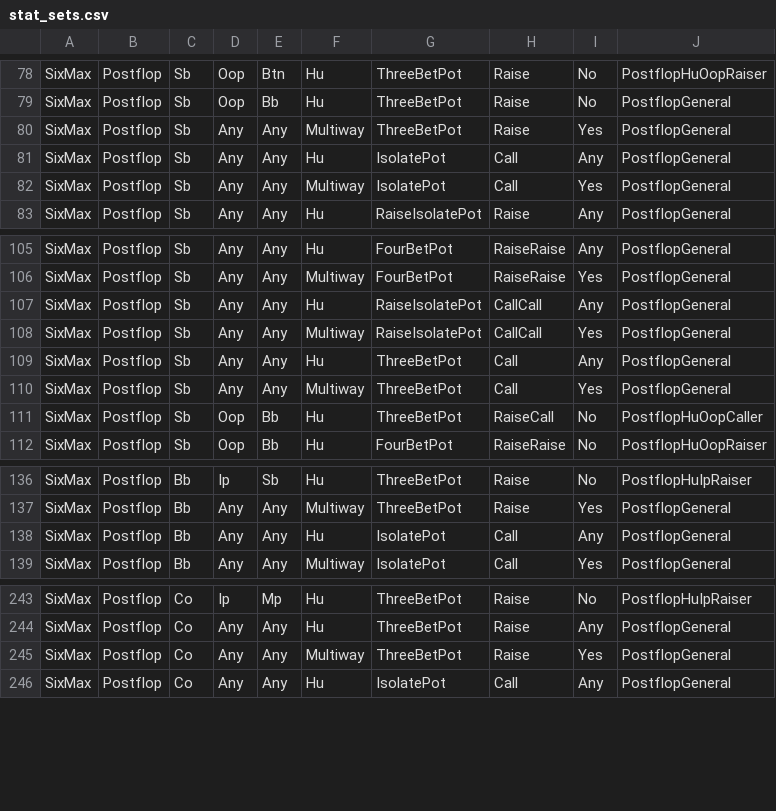
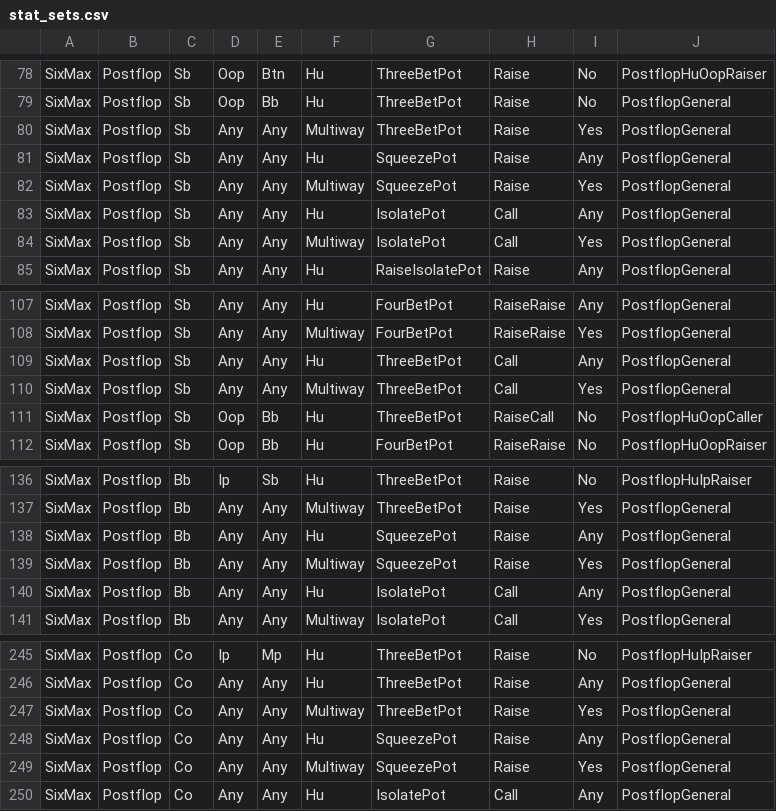
Before and after one commit to akaWild/InfoHelper, a CSV file: InfoHelper/Resources/CsvFiles/stat_sets.csv, drawn as a sheet; only a part is shown, gaps mark what is left out; removed rows and columns are numbered as before the commit, all else as after; the diff names each change by its address in the sheet, - before the commit and + after, or states it on an @@ line.

```diff
--- a/InfoHelper/Resources/CsvFiles/stat_sets.csv
+++ b/InfoHelper/Resources/CsvFiles/stat_sets.csv
+row 81: SixMax | Postflop | Sb | Any | Any | Hu | SqueezePot | Raise | Any | PostflopGeneral
+row 82: SixMax | Postflop | Sb | Any | Any | Multiway | SqueezePot | Raise | Yes | PostflopGeneral
-row 107: SixMax | Postflop | Sb | Any | Any | Hu | RaiseIsolatePot | CallCall | Any | PostflopGeneral
-row 108: SixMax | Postflop | Sb | Any | Any | Multiway | RaiseIsolatePot | CallCall | Yes | PostflopGeneral
+row 138: SixMax | Postflop | Bb | Any | Any | Hu | SqueezePot | Raise | Any | PostflopGeneral
+row 139: SixMax | Postflop | Bb | Any | Any | Multiway | SqueezePot | Raise | Yes | PostflopGeneral
+row 248: SixMax | Postflop | Co | Any | Any | Hu | SqueezePot | Raise | Any | PostflopGeneral
+row 249: SixMax | Postflop | Co | Any | Any | Multiway | SqueezePot | Raise | Yes | PostflopGeneral
```
Also changed, not shown: InfoHelper/Resources/CsvFiles/cell_sets.csv, 36 other files.
